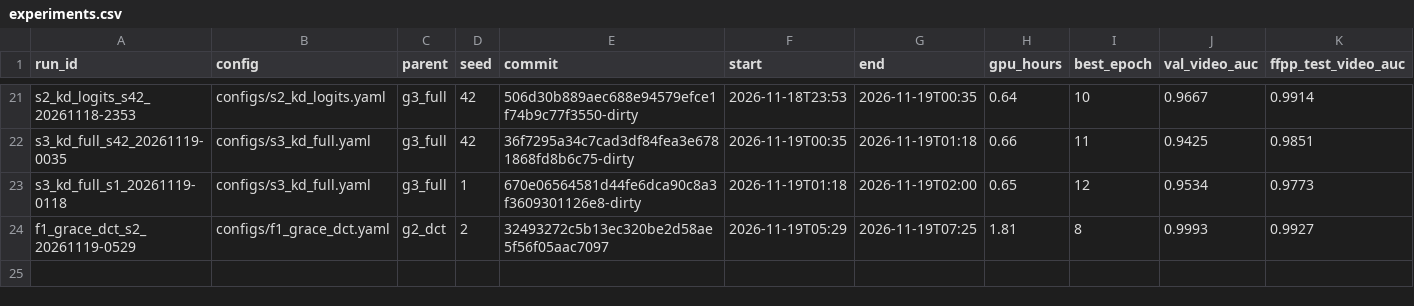
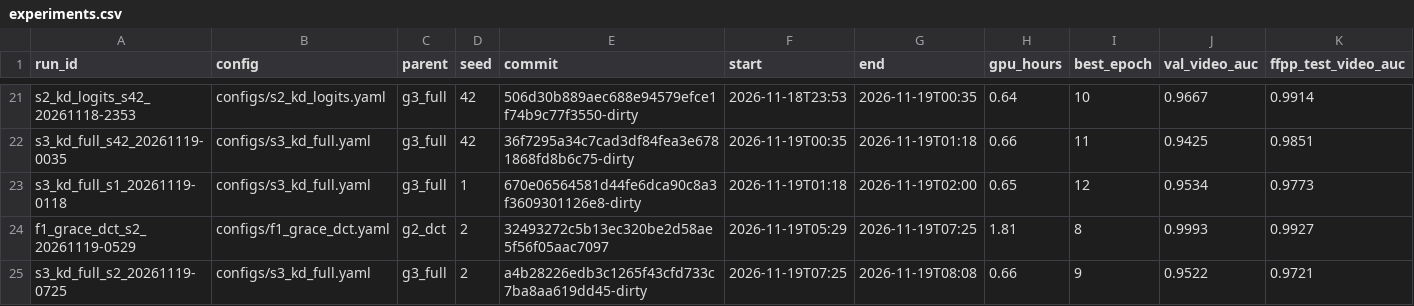
Before and after one commit to pes1ug23cs178/CAPSTONE_PW_26_RJ_02, a CSV file: experiments.csv, drawn as a sheet; only a part is shown, gaps mark what is left out; rows hold the shown columns only; the diff names each change by its address in the sheet, - before the commit and + after, or states it on an @@ line.

Commit message:
S3 seed 2 results (3-seed S3 summary); STATUS

```diff
--- a/experiments.csv
+++ b/experiments.csv
+row 25: s3_kd_full_s2_20261119-0725 | configs/s3_kd_full.yaml | g3_full | 2 | a4b28226edb3c1265f43cfd733c7ba8aa619dd45-dirty | 2026-11-19T07:25 | 2026-11-19T08:08 | 0.66 | 9 | 0.9522 | 0.9721
```
Also changed, not shown: 1 other file.
